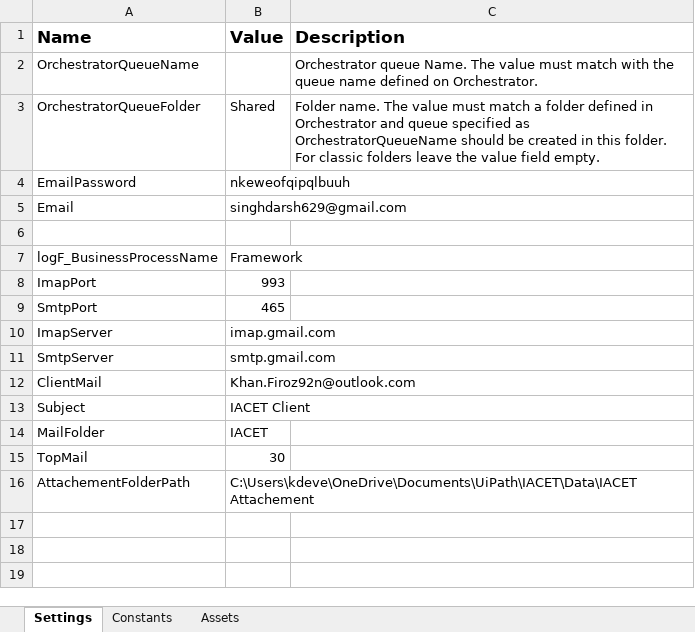
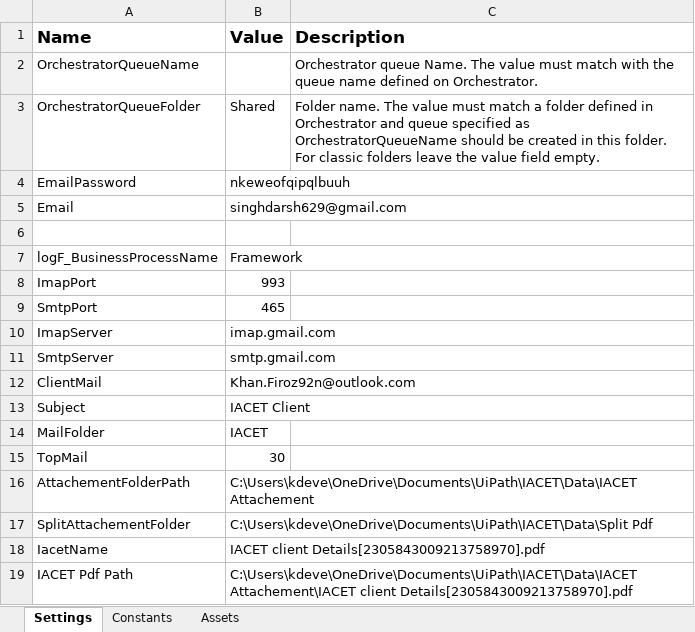
Before and after one commit to rpaliveprojects/IACET, an Excel workbook: Data/Config.xlsx, sheet Settings, drawn as a sheet; values as stored, in another font and other column widths than the file's, no borders; the diff names each change by its address in the sheet, - before the commit and + after, or states it on an @@ line.

```diff
--- a/Data/Config.xlsx (sheet Settings)
+++ b/Data/Config.xlsx (sheet Settings)
+row 17: SplitAttachementFolder | C:\Users\kdeve\OneDrive\Documents\UiPath\IACET\Data\Split Pdf
+row 18: IacetName | IACET client Details[2305843009213758970].pdf
+row 19: IACET Pdf Path | C:\Users\kdeve\OneDrive\Documents\UiPath\IACET\Data\IACET Attachement\IACET client Details[2305843009213758970].pdf
```
Also changed, not shown: 23 other files.
